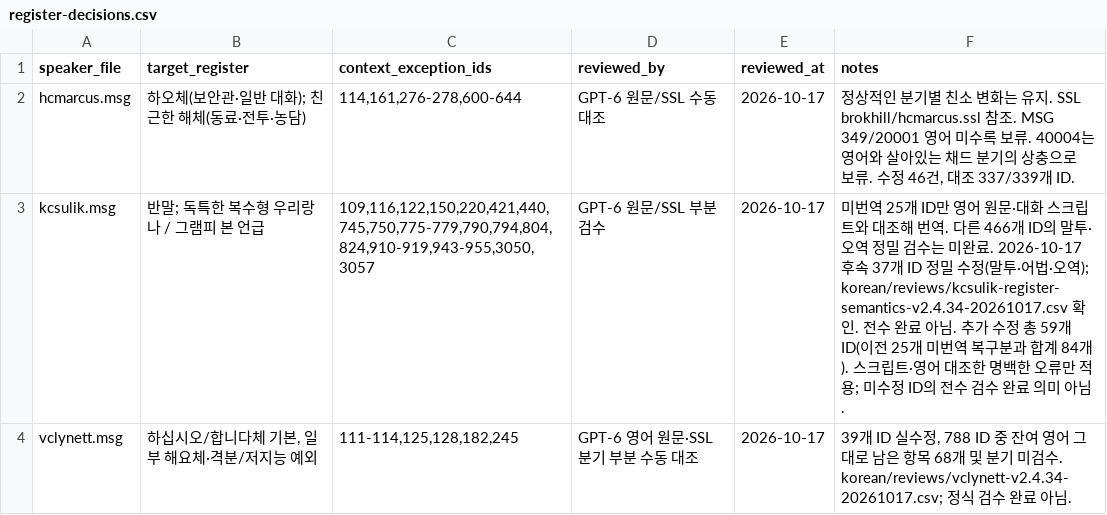
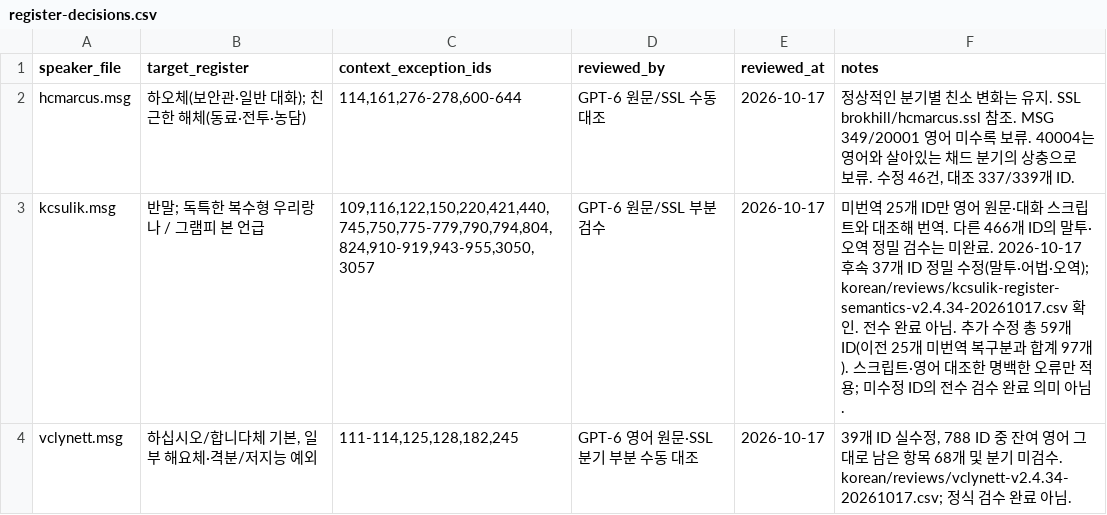
Before and after one commit to munument1/Fallout2-RPU-Korean-Edition, a CSV file: korean/register-decisions.csv, drawn as a sheet.

```diff
--- a/korean/register-decisions.csv
+++ b/korean/register-decisions.csv
@@ -2,3 +2,3 @@ speaker_file,target_register,context_exception_ids,reviewed_by,reviewed_at,notes
 hcmarcus.msg,하오체(보안관·일반 대화); 친근한 해체(동료·전투·농담),"114,161,276-278,600-644",GPT-6 원문/SSL 수동 대조,2026-10-17,"정상적인 분기별 친소 변화는 유지. SSL brokhill/hcmarcus.ssl 참조. MSG 349/20001 영어 미수록 보류. 40004는 영어와 살아있는 채드 분기의 상충으로 보류. 수정 46건, 대조 337/339개 ID."
-kcsulik.msg,반말; 독특한 복수형 우리랑 나 / 그램피 본 언급,"109,116,122,150,220,421,440,745,750,775-779,790,794,804,824,910-919,943-955,3050,3057",GPT-6 원문/SSL 부분 검수,2026-10-17,미번역 25개 ID만 영어 원문·대화 스크립트와 대조해 번역. 다른 466개 ID의 말투·오역 정밀 검수는 미완료. 2026-10-17 후속 37개 ID 정밀 수정(말투·어법·오역); korean/reviews/kcsulik-register-semantics-v2.4.34-20261017.csv 확인. 전수 완료 아님. 추가 수정 총 59개 ID(이전 25개 미번역 복구분과 합계 84개). 스크립트·영어 대조한 명백한 오류만 적용; 미수정 ID의 전수 검수 완료 의미 아님.
+kcsulik.msg,반말; 독특한 복수형 우리랑 나 / 그램피 본 언급,"109,116,122,150,220,421,440,745,750,775-779,790,794,804,824,910-919,943-955,3050,3057",GPT-6 원문/SSL 부분 검수,2026-10-17,미번역 25개 ID만 영어 원문·대화 스크립트와 대조해 번역. 다른 466개 ID의 말투·오역 정밀 검수는 미완료. 2026-10-17 후속 37개 ID 정밀 수정(말투·어법·오역); korean/reviews/kcsulik-register-semantics-v2.4.34-20261017.csv 확인. 전수 완료 아님. 추가 수정 총 59개 ID(이전 25개 미번역 복구분과 합계 97개). 스크립트·영어 대조한 명백한 오류만 적용; 미수정 ID의 전수 검수 완료 의미 아님.
 vclynett.msg,"하십시오/합니다체 기본, 일부 해요체·격분/저지능 예외","111-114,125,128,182,245",GPT-6 영어 원문·SSL 분기 부분 수동 대조,2026-10-17,"39개 ID 실수정, 788 ID 중 잔여 영어 그대로 남은 항목 68개 및 분기 미검수. korean/reviews/vclynett-v2.4.34-20261017.csv; 정식 검수 완료 아님."
```
Also changed, not shown: 4 other files.
